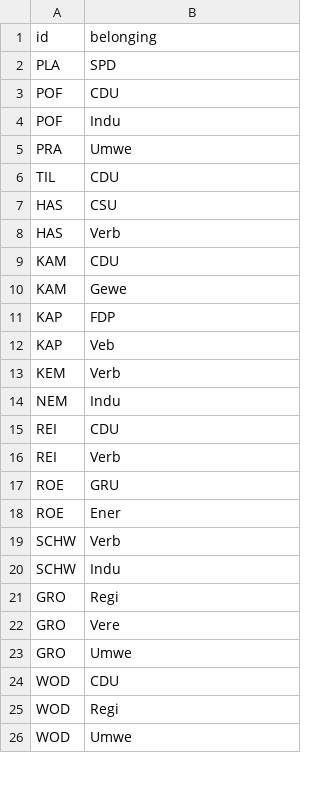
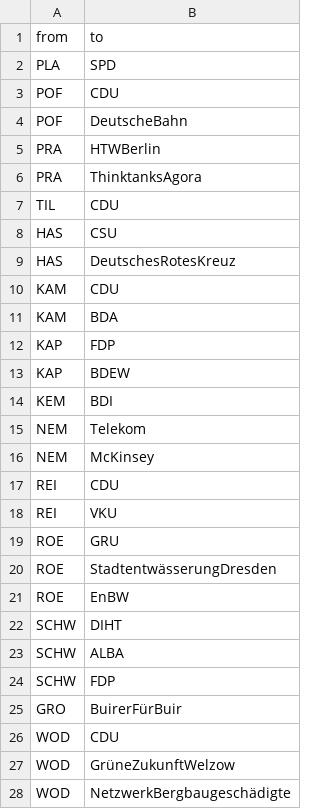
Before and after one commit to Kevin-K-R/Kohlekommission, a CSV file: edgelist.csv, drawn as a sheet; only a part is shown; the diff covers the shown part only.

Commit message:
Update edgelist.csv

```diff
--- a/edgelist.csv
+++ b/edgelist.csv
@@ -1,26 +1,28 @@
-id,belonging
+from,to
 PLA,SPD
 POF,CDU
-POF,Indu
-PRA,Umwe
+POF,DeutscheBahn
+PRA,HTWBerlin
+PRA,ThinktanksAgora
 TIL,CDU
 HAS,CSU
-HAS,Verb
+HAS,DeutschesRotesKreuz
 KAM,CDU
-KAM,Gewe
+KAM,BDA
 KAP,FDP
-KAP,Veb
-KEM,Verb
-NEM,Indu
+KAP,BDEW
+KEM,BDI
+NEM,Telekom
+NEM,McKinsey
 REI,CDU
-REI,Verb
+REI,VKU
 ROE,GRU
-ROE,Ener
-SCHW,Verb
-SCHW,Indu
-GRO,Regi
-GRO,Vere
-GRO,Umwe
+ROE,StadtentwässerungDresden
+ROE,EnBW
+SCHW,DIHT
+SCHW,ALBA
+SCHW,FDP
+GRO,BuirerFürBuir
 WOD,CDU
-WOD,Regi
-WOD,Umwe
+WOD,GrüneZukunftWelzow
+WOD,NetzwerkBergbaugeschädigte
```
Also changed, not shown: 36 added rows, 3 removed rows and 15 edited cells elsewhere in this file.
